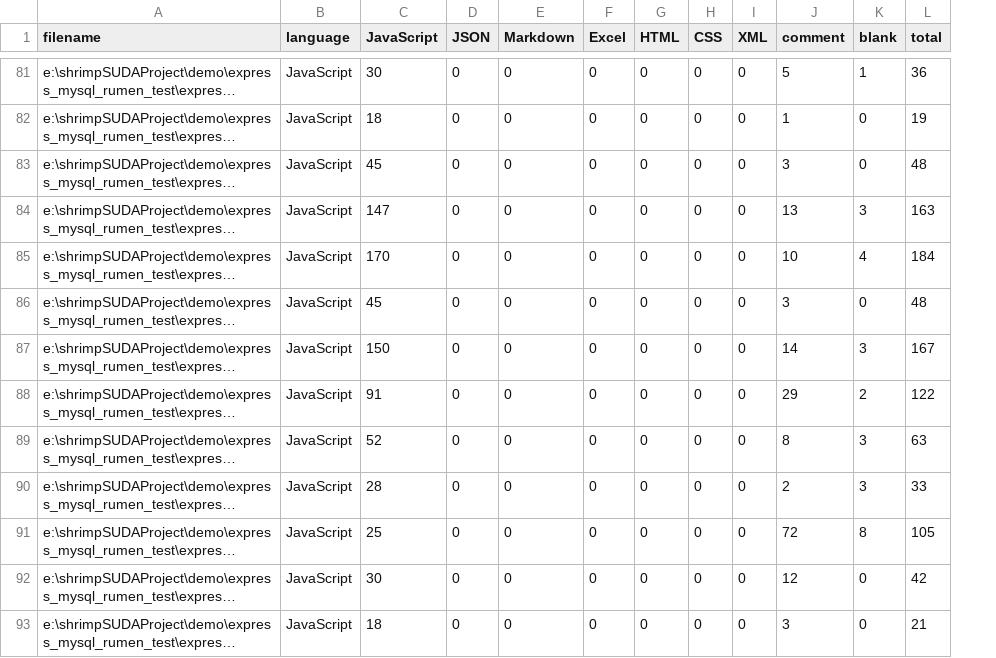
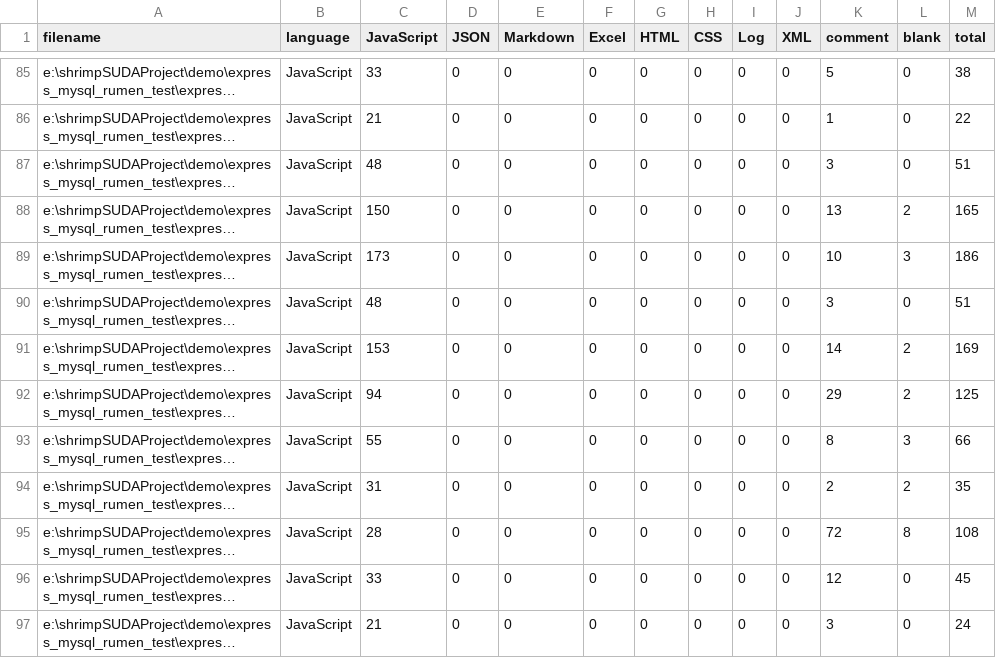
Before and after one commit to stereofire/express_mysqlMoneyManagement, a CSV file: .VSCodeCounter/results.csv, drawn as a sheet; only a part is shown, gaps mark what is left out; long unchanged cells end in …; addresses are those after the commit; the diff covers the shown part only; the diff names each change by its address in the sheet, - before the commit and + after, or states it on an @@ line.

```diff
--- a/.VSCodeCounter/results.csv
+++ b/.VSCodeCounter/results.csv
+column I (Log), rows 85-97: all 0
-C85 (JavaScript): 30
+C85 (JavaScript): 33
-L85 (blank): 1
+L85 (blank): 0
-M85 (total): 36
+M85 (total): 38
-C86 (JavaScript): 18
+C86 (JavaScript): 21
-M86 (total): 19
+M86 (total): 22
-C87 (JavaScript): 45
+C87 (JavaScript): 48
-M87 (total): 48
+M87 (total): 51
-C88 (JavaScript): 147
+C88 (JavaScript): 150
-L88 (blank): 3
+L88 (blank): 2
-M88 (total): 163
+M88 (total): 165
-C89 (JavaScript): 170
+C89 (JavaScript): 173
-L89 (blank): 4
+L89 (blank): 3
-M89 (total): 184
+M89 (total): 186
-C90 (JavaScript): 45
+C90 (JavaScript): 48
-M90 (total): 48
+M90 (total): 51
-C91 (JavaScript): 150
+C91 (JavaScript): 153
-L91 (blank): 3
+L91 (blank): 2
-M91 (total): 167
+M91 (total): 169
-C92 (JavaScript): 91
+C92 (JavaScript): 94
-M92 (total): 122
+M92 (total): 125
-C93 (JavaScript): 52
+C93 (JavaScript): 55
-M93 (total): 63
+M93 (total): 66
-C94 (JavaScript): 28
+C94 (JavaScript): 31
-L94 (blank): 3
+L94 (blank): 2
-M94 (total): 33
+M94 (total): 35
-C95 (JavaScript): 25
+C95 (JavaScript): 28
-M95 (total): 105
+M95 (total): 108
-C96 (JavaScript): 30
+C96 (JavaScript): 33
-M96 (total): 42
+M96 (total): 45
-C97 (JavaScript): 18
+C97 (JavaScript): 21
-M97 (total): 21
+M97 (total): 24
```
Also changed, not shown: 4 added rows and 81 edited cells elsewhere in this file, 54 other files.
